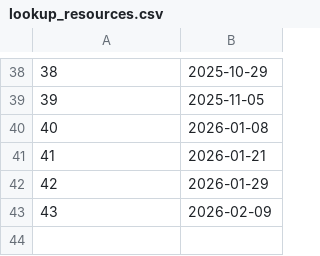
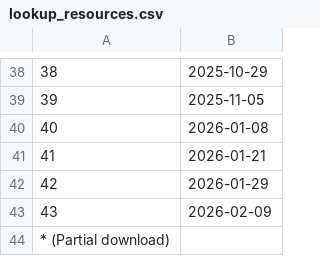
Before and after one commit to QATCH-Technologies/nanovisQ, a CSV file: QATCH/resources/lookup_resources.csv, drawn as a sheet; only a part is shown, gaps mark what is left out.

```diff
--- a/QATCH/resources/lookup_resources.csv
+++ b/QATCH/resources/lookup_resources.csv
@@ -43 +43,2 @@
 43,2026-02-09
+* (Partial download)
```
Also changed, not shown: QATCH/resources/lookup_batch_params.csv, 11 other files.
